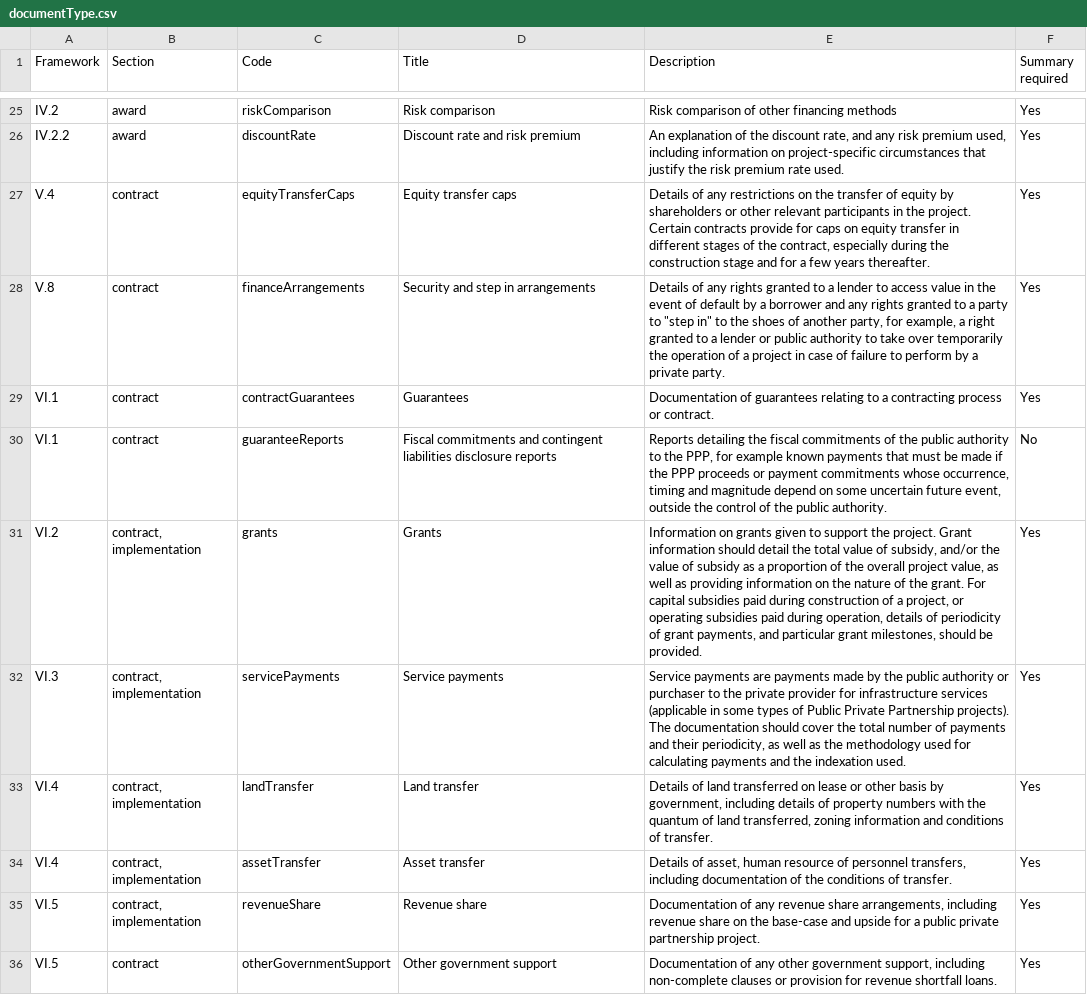
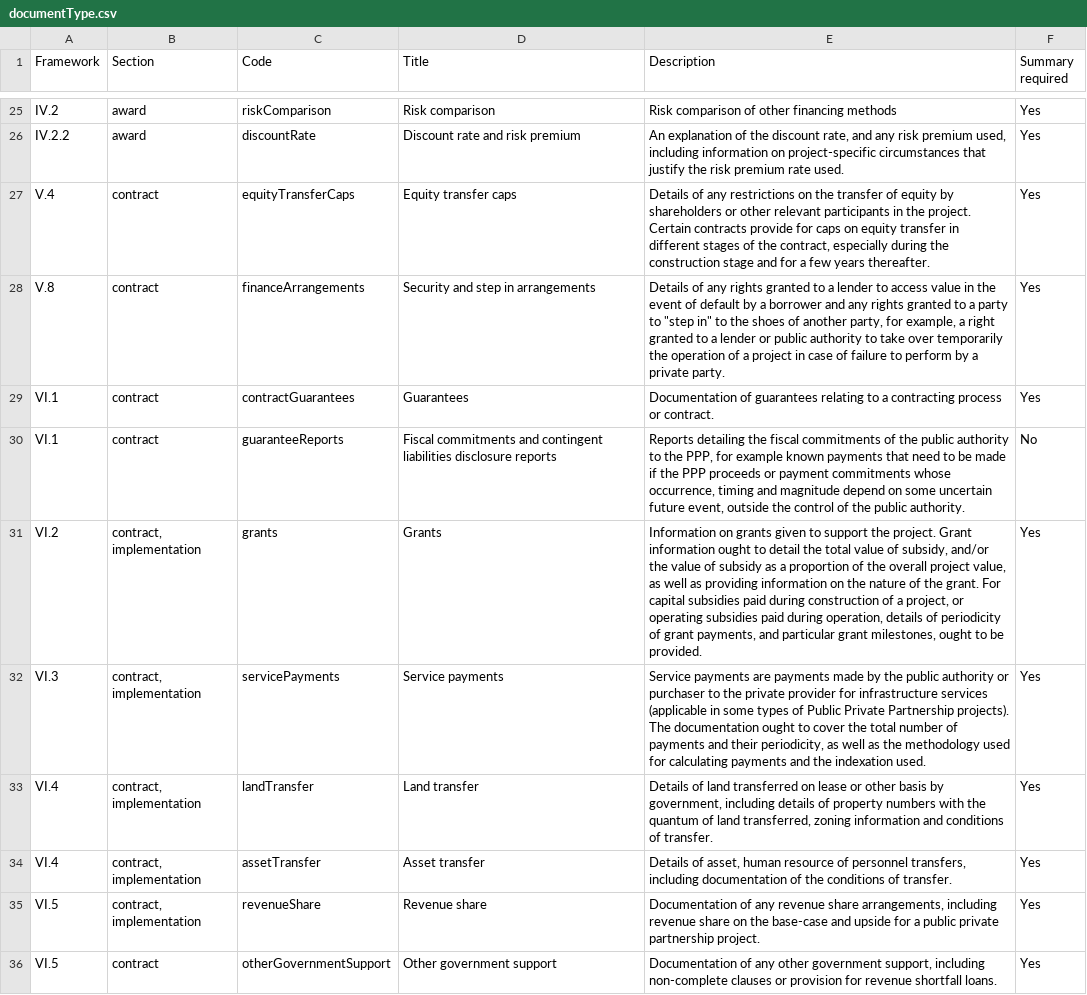
Before and after one commit to open-contracting-extensions/ocds_ppp_extension, a CSV file: codelists/documentType.csv, drawn as a sheet; only a part is shown, gaps mark what is left out; the diff covers the shown part only.

```diff
--- a/codelists/documentType.csv
+++ b/codelists/documentType.csv
@@ -29,5 +29,5 @@ V.8,contract,financeArrangements,Security and step in arrangements,"Details of a
 VI.1,contract,contractGuarantees,Guarantees,Documentation of guarantees relating to a contracting process or contract.,Yes
-VI.1,contract,guaranteeReports,Fiscal commitments and contingent liabilities disclosure reports,"Reports detailing the fiscal commitments of the public authority to the PPP, for example known payments that must be made if the PPP proceeds or payment commitments whose occurrence, timing and magnitude depend on some uncertain future event, outside the control of the public authority.",No
-VI.2,"contract, implementation",grants,Grants,"Information on grants given to support the project. Grant information should detail the total value of subsidy, and/or the value of subsidy as a proportion of the overall project value, as well as providing information on the nature of the grant. For capital subsidies paid during construction of a project, or operating subsidies paid during operation, details of periodicity of grant payments, and particular grant milestones, should be provided.",Yes
-VI.3,"contract, implementation",servicePayments,Service payments,"Service payments are payments made by the public authority or purchaser to the private provider for infrastructure services (applicable in some types of Public Private Partnership projects). The documentation should cover the total number of payments and their periodicity, as well as the methodology used for calculating payments and the indexation used.",Yes
+VI.1,contract,guaranteeReports,Fiscal commitments and contingent liabilities disclosure reports,"Reports detailing the fiscal commitments of the public authority to the PPP, for example known payments that need to be made if the PPP proceeds or payment commitments whose occurrence, timing and magnitude depend on some uncertain future event, outside the control of the public authority.",No
+VI.2,"contract, implementation",grants,Grants,"Information on grants given to support the project. Grant information ought to detail the total value of subsidy, and/or the value of subsidy as a proportion of the overall project value, as well as providing information on the nature of the grant. For capital subsidies paid during construction of a project, or operating subsidies paid during operation, details of periodicity of grant payments, and particular grant milestones, ought to be provided.",Yes
+VI.3,"contract, implementation",servicePayments,Service payments,"Service payments are payments made by the public authority or purchaser to the private provider for infrastructure services (applicable in some types of Public Private Partnership projects). The documentation ought to cover the total number of payments and their periodicity, as well as the methodology used for calculating payments and the indexation used.",Yes
 VI.4,"contract, implementation",landTransfer,Land transfer,"Details of land transferred on lease or other basis by government, including details of property numbers with the quantum of land transferred, zoning information and conditions of transfer.",Yes
```
Also changed, not shown: 4 edited cells elsewhere in this file, codelists/initiationType.csv, codelists/milestoneCode.csv, 1 other file.
